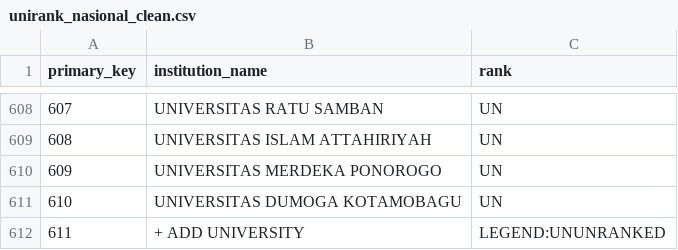
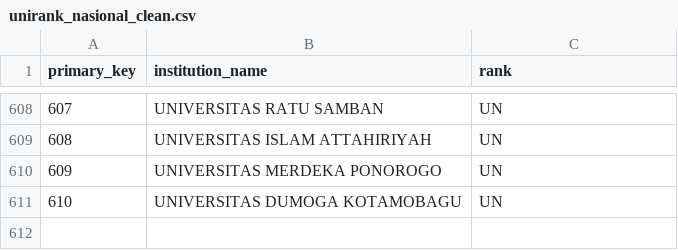
Before and after one commit to Waxomoly/dashboard-pts-manpro, a CSV file: csv_result/unirank_nasional_clean.csv, drawn as a sheet; only a part is shown, gaps mark what is left out; the diff names each change by its address in the sheet, - before the commit and + after, or states it on an @@ line.

Commit message:
fix: remove invalid row from unirank_nasional_clean.csv

```diff
--- a/csv_result/unirank_nasional_clean.csv
+++ b/csv_result/unirank_nasional_clean.csv
-row 612: 611 | + ADD UNIVERSITY | LEGEND:UNUNRANKED
```
